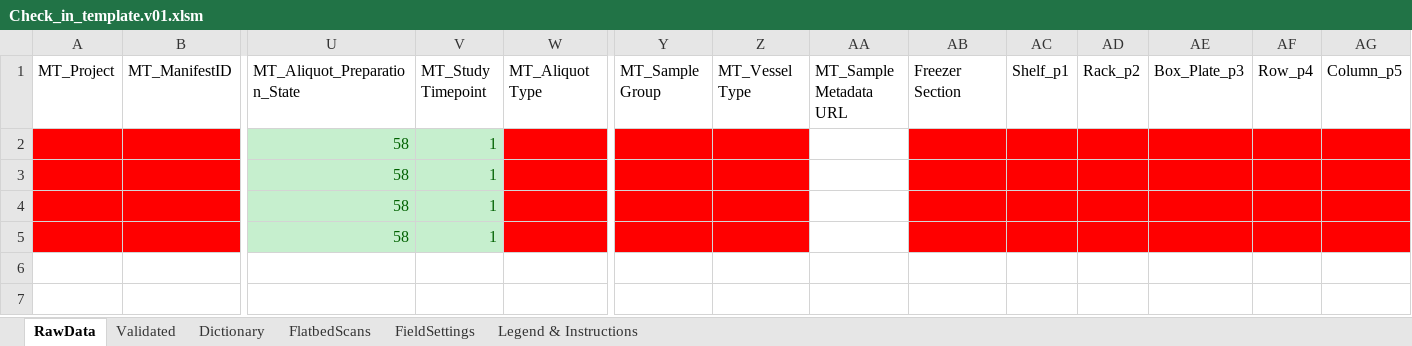
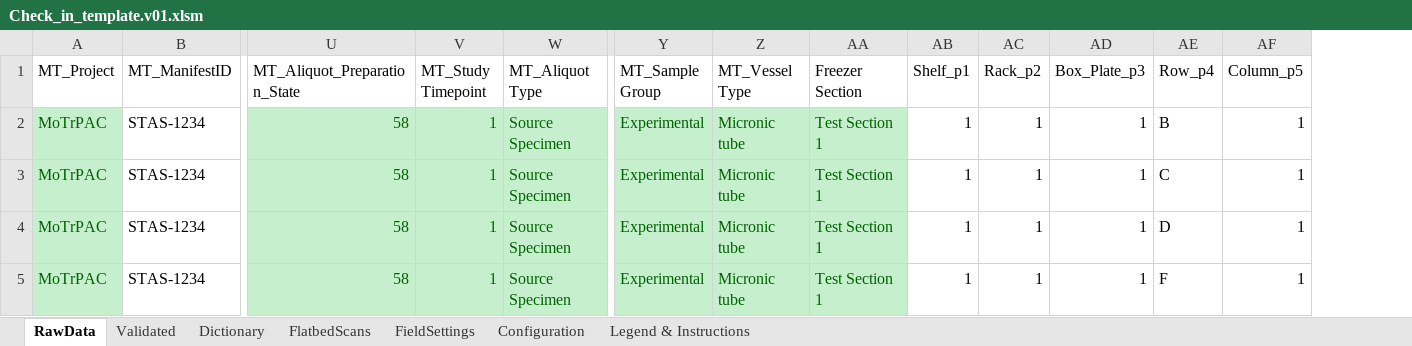
Before and after one commit to stasrira/Mount_Sinai_Mater_Import_Template, an Excel workbook: Check_in_template.v01.xlsm, sheet RawData, drawn as a sheet; only a part is shown, gaps mark what is left out; values as stored, in another font and other column widths than the file's, no borders; charts and pictures not drawn; removed rows and columns are numbered as before the commit, all else as after; rows hold the shown columns only; the diff names each change by its address in the sheet, - before the commit and + after, or states it on an @@ line.

```diff
--- a/Check_in_template.v01.xlsm (sheet RawData)
+++ b/Check_in_template.v01.xlsm (sheet RawData)
@@ sheet tab unhidden: Configuration @@
-column AA (MT_Sample Metadata URL), empty
-row 2:  |  | 58 | 1
-row 3:  |  | 58 | 1
-row 4:  |  | 58 | 1
-row 5:  |  | 58 | 1
+row 2: MoTrPAC | STAS-1234 | 58 | 1 | Source Specimen | Experimental | Micronic tube | Test Section 1 | 1 | 1 | 1 | B | 1
+row 3: MoTrPAC | STAS-1234 | 58 | 1 | Source Specimen | Experimental | Micronic tube | Test Section 1 | 1 | 1 | 1 | C | 1
+row 4: MoTrPAC | STAS-1234 | 58 | 1 | Source Specimen | Experimental | Micronic tube | Test Section 1 | 1 | 1 | 1 | D | 1
+row 5: MoTrPAC | STAS-1234 | 58 | 1 | Source Specimen | Experimental | Micronic tube | Test Section 1 | 1 | 1 | 1 | F | 1
```
Also changed, not shown: sheet Dictionary, sheet FlatbedScans, sheet Validated, sheet FieldSettings, charts or pictures, 4 other files.
